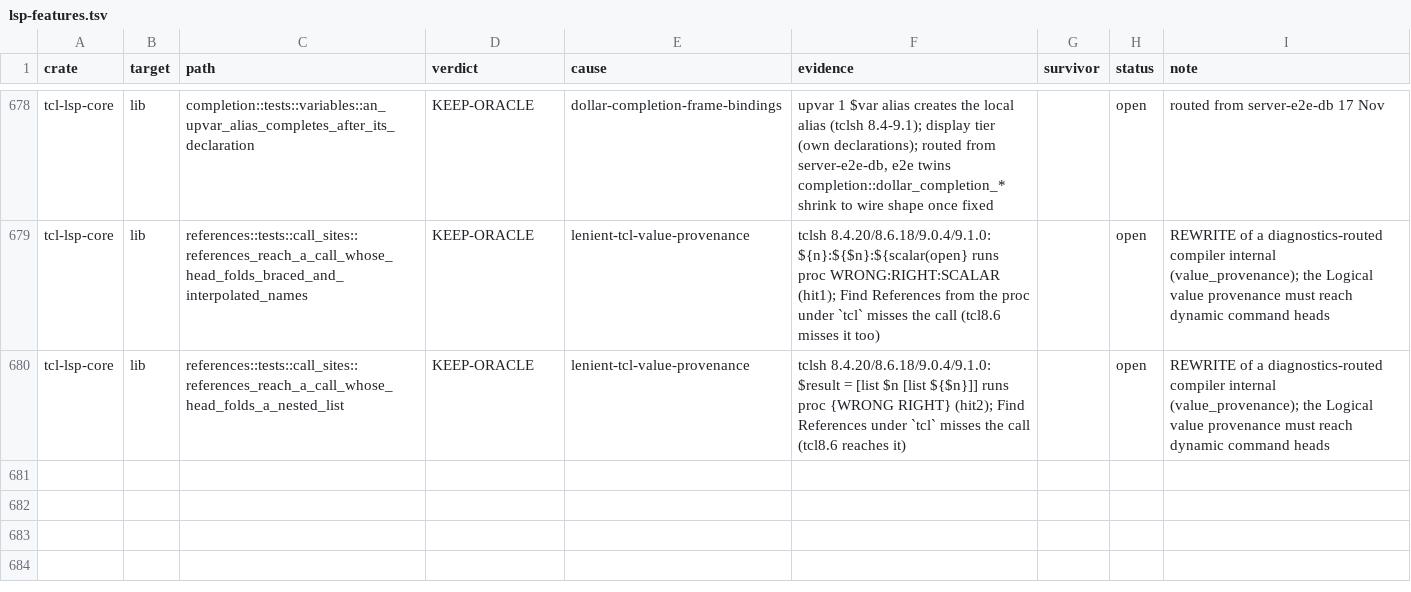
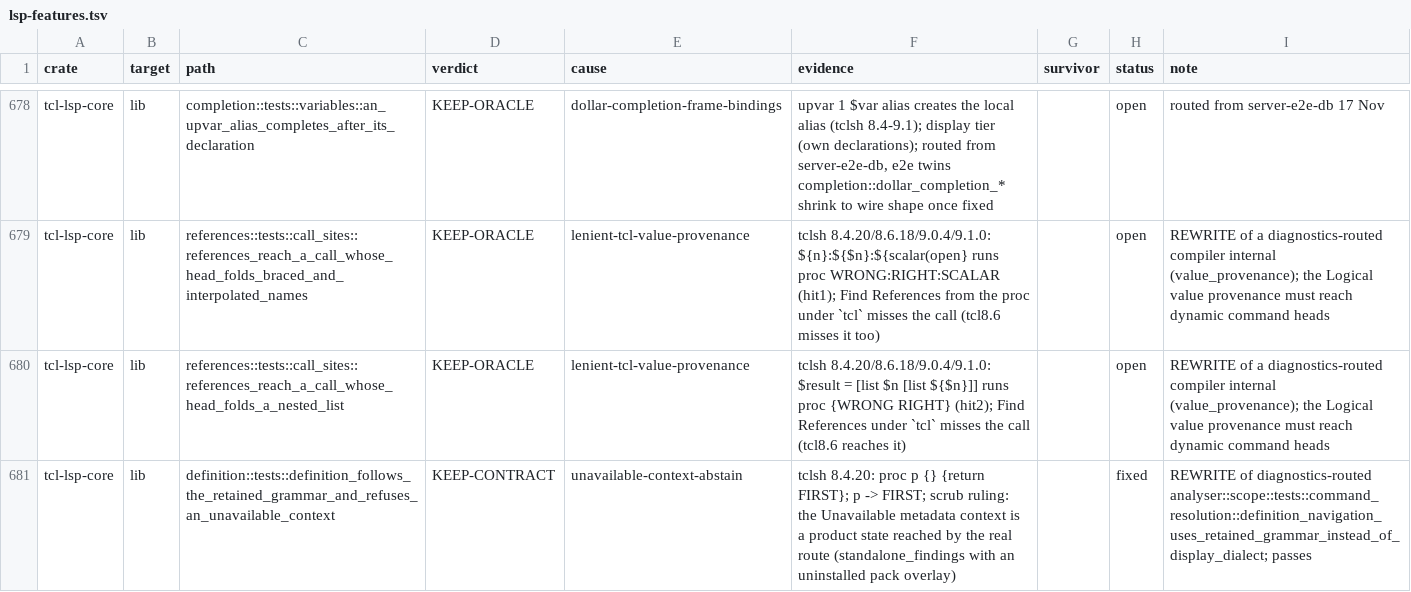
Before and after one commit to bitwisecook/tcl-lsp, a TSV file: docs/work/test-scrub/ledger/lsp-features.tsv, drawn as a sheet; only a part is shown, gaps mark what is left out.

```diff
--- a/docs/work/test-scrub/ledger/lsp-features.tsv
+++ b/docs/work/test-scrub/ledger/lsp-features.tsv
@@ -680 +680,2 @@ tcl-lsp-core	lib	references::tests::call_sites::references_reach_a_call_whose_he
 tcl-lsp-core	lib	references::tests::call_sites::references_reach_a_call_whose_head_folds_a_nested_list	KEEP-ORACLE	lenient-tcl-value-provenance	tclsh 8.4.20/8.6.18/9.0.4/9.1.0: $result = [list $n [list ${$n}]] runs proc {WRONG RIGHT} (hit2); Find References under `tcl` misses the call (tcl8.6 reaches it)		open	REWRITE of a diagnostics-routed compiler internal (value_provenance); the Logical value provenance must reach dynamic command heads
+tcl-lsp-core	lib	definition::tests::definition_follows_the_retained_grammar_and_refuses_an_unavailable_context	KEEP-CONTRACT	unavailable-context-abstain	tclsh 8.4.20: proc p {} {return FIRST}; p -> FIRST; scrub ruling: the Unavailable metadata context is a product state reached by the real route (standalone_findings with an uninstalled pack overlay)		fixed	REWRITE of diagnostics-routed analyser::scope::tests::command_resolution::definition_navigation_uses_retained_grammar_instead_of_display_dialect; passes
```
Also changed, not shown: docs/work/test-scrub/ledger/diagnostics.tsv, 2 other files.
